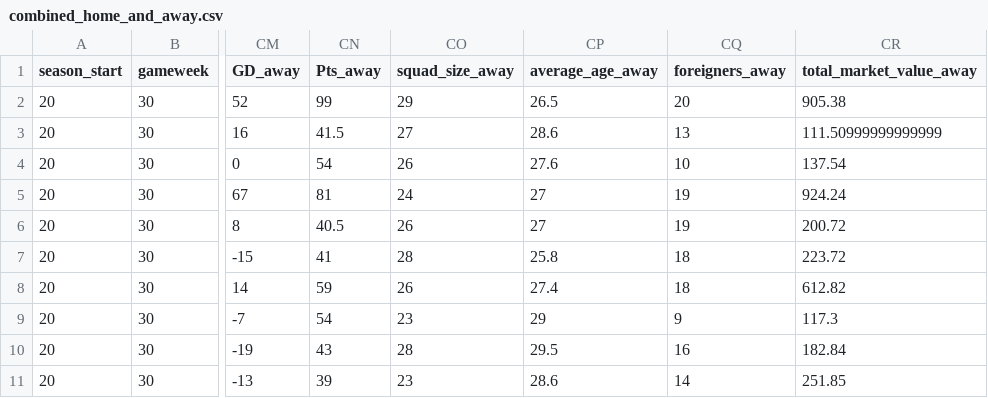
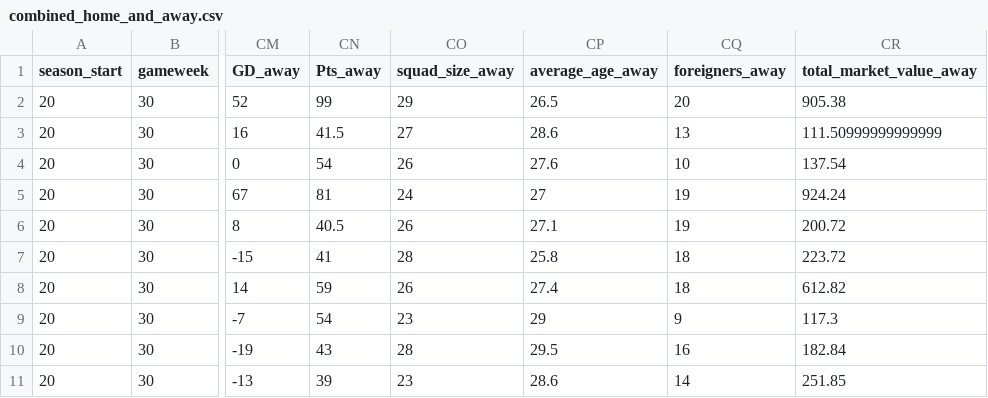
Before and after one commit to Nilafhiosagam/flexdashboard, a CSV file: combined_home_and_away.csv, drawn as a sheet; only a part is shown, gaps mark what is left out; the diff names each change by its address in the sheet, - before the commit and + after, or states it on an @@ line.

```diff
--- a/combined_home_and_away.csv
+++ b/combined_home_and_away.csv
-CP6 (average_age_away): 27
+CP6 (average_age_away): 27.1
```
Also changed, not shown: 2 other files.
